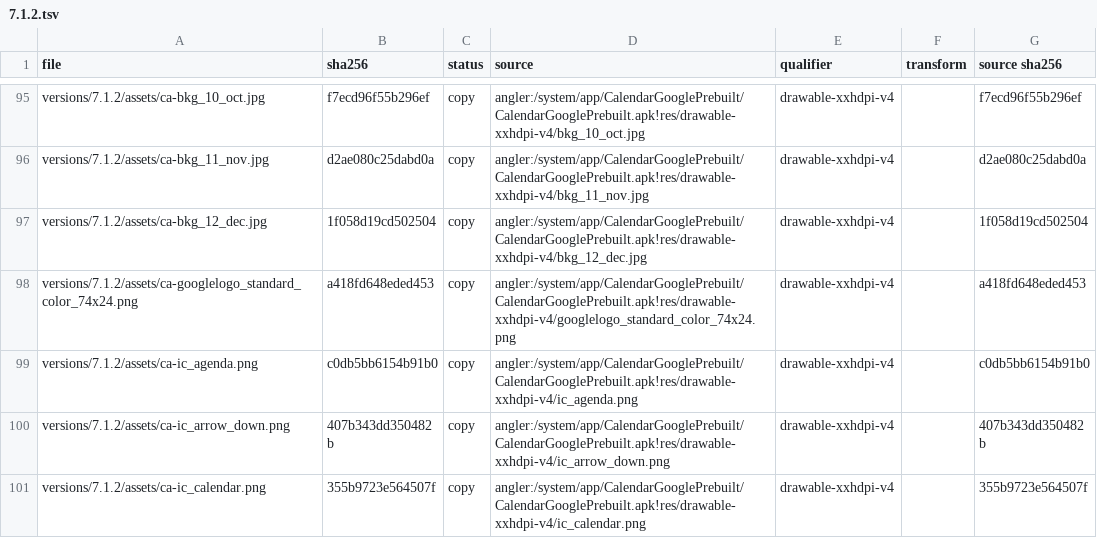
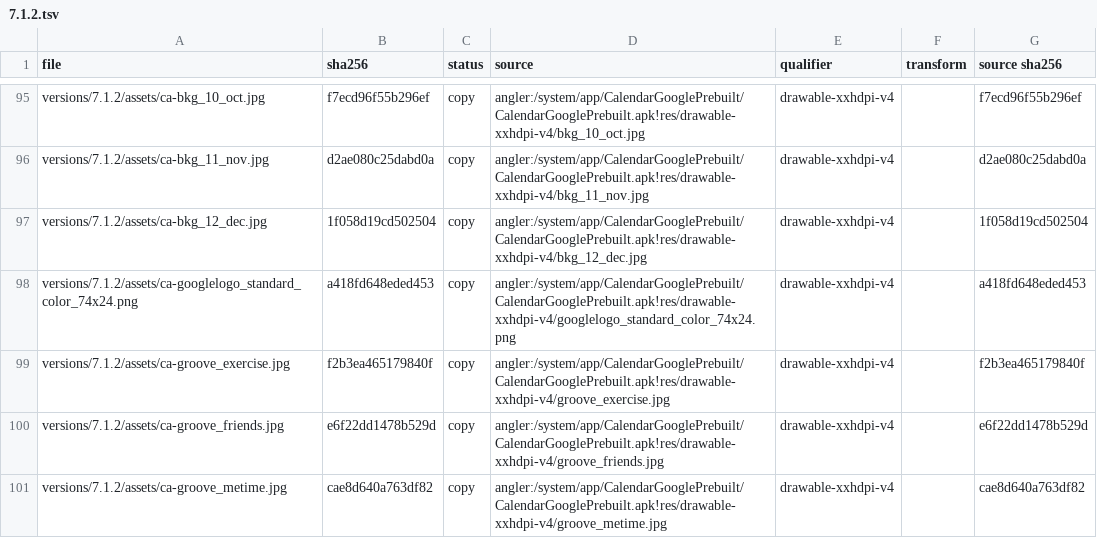
Before and after one commit to szabolevi98/android-time-machine, a TSV file: docs/reports/assets/7.1.2.tsv, drawn as a sheet; only a part is shown, gaps mark what is left out; the shorter side is filled out with more unchanged rows; the diff covers the shown part only.

Commit message:
Build Nougat Calendar Goals from the groove package
The speed dial's Goal opens the goal wizard: the categories, subcategories and
custom goals, how often, how long, best time, the summary and the scheduling;
sessions land at free times with the post-creation sheet, Did it and Later.
Screens can now ask for the light status bar.

```diff
--- a/docs/reports/assets/7.1.2.tsv
+++ b/docs/reports/assets/7.1.2.tsv
@@ -98 +98,4 @@ versions/7.1.2/assets/ca-bkg_12_dec.jpg	1f058d19cd502504	copy	angler:/system/app
 versions/7.1.2/assets/ca-googlelogo_standard_color_74x24.png	a418fd648eded453	copy	angler:/system/app/CalendarGooglePrebuilt/CalendarGooglePrebuilt.apk!res/drawable-xxhdpi-v4/googlelogo_standard_color_74x24.png	drawable-xxhdpi-v4		a418fd648eded453
+versions/7.1.2/assets/ca-groove_exercise.jpg	f2b3ea465179840f	copy	angler:/system/app/CalendarGooglePrebuilt/CalendarGooglePrebuilt.apk!res/drawable-xxhdpi-v4/groove_exercise.jpg	drawable-xxhdpi-v4		f2b3ea465179840f
+versions/7.1.2/assets/ca-groove_friends.jpg	e6f22dd1478b529d	copy	angler:/system/app/CalendarGooglePrebuilt/CalendarGooglePrebuilt.apk!res/drawable-xxhdpi-v4/groove_friends.jpg	drawable-xxhdpi-v4		e6f22dd1478b529d
+versions/7.1.2/assets/ca-groove_metime.jpg	cae8d640a763df82	copy	angler:/system/app/CalendarGooglePrebuilt/CalendarGooglePrebuilt.apk!res/drawable-xxhdpi-v4/groove_metime.jpg	drawable-xxhdpi-v4		cae8d640a763df82
```
Also changed, not shown: 6 added rows elsewhere in this file, 21 other files.
